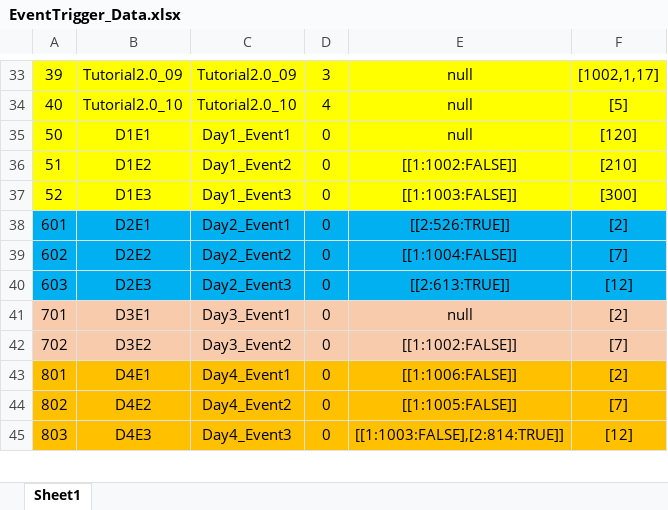
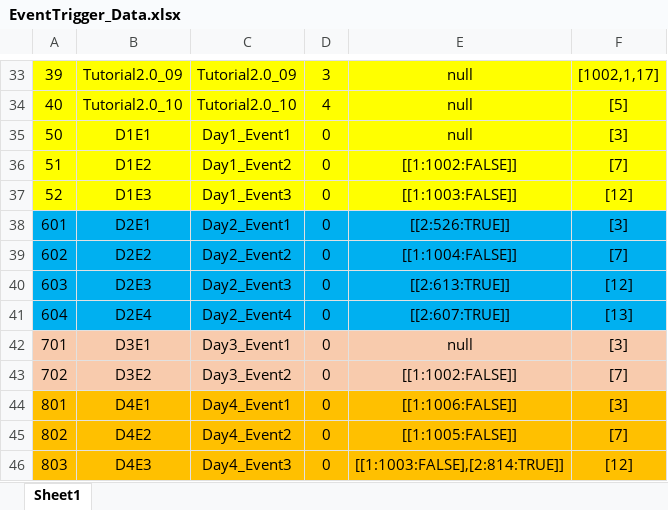
Before and after one commit to Chuyang1996/Nameless_Temp, an Excel workbook: GameDesign/ExcelData/EventTrigger_Data.xlsx, sheet Sheet1, drawn as a sheet; only a part is shown, gaps mark what is left out; values as stored, in another font and other column widths than the file's, no borders; addresses are those after the commit; the diff names each change by its address in the sheet, - before the commit and + after, or states it on an @@ line.

```diff
--- a/GameDesign/ExcelData/EventTrigger_Data.xlsx (sheet Sheet1)
+++ b/GameDesign/ExcelData/EventTrigger_Data.xlsx (sheet Sheet1)
-F35: [120]
+F35: [3]
-F36: [210]
+F36: [7]
-F37: [300]
+F37: [12]
-F38: [2]
+F38: [3]
+row 41: 604 | D2E4 | Day2_Event4 | 0 | [[2:607:TRUE]] | [13]
-F42: [2]
+F42: [3]
-F44: [2]
+F44: [3]
```
Also changed, not shown: GameDesign/ExcelData/Camp_Data.xlsx, GameDesign/ExcelData/EventOption_Data.xlsx, 7 other files.
